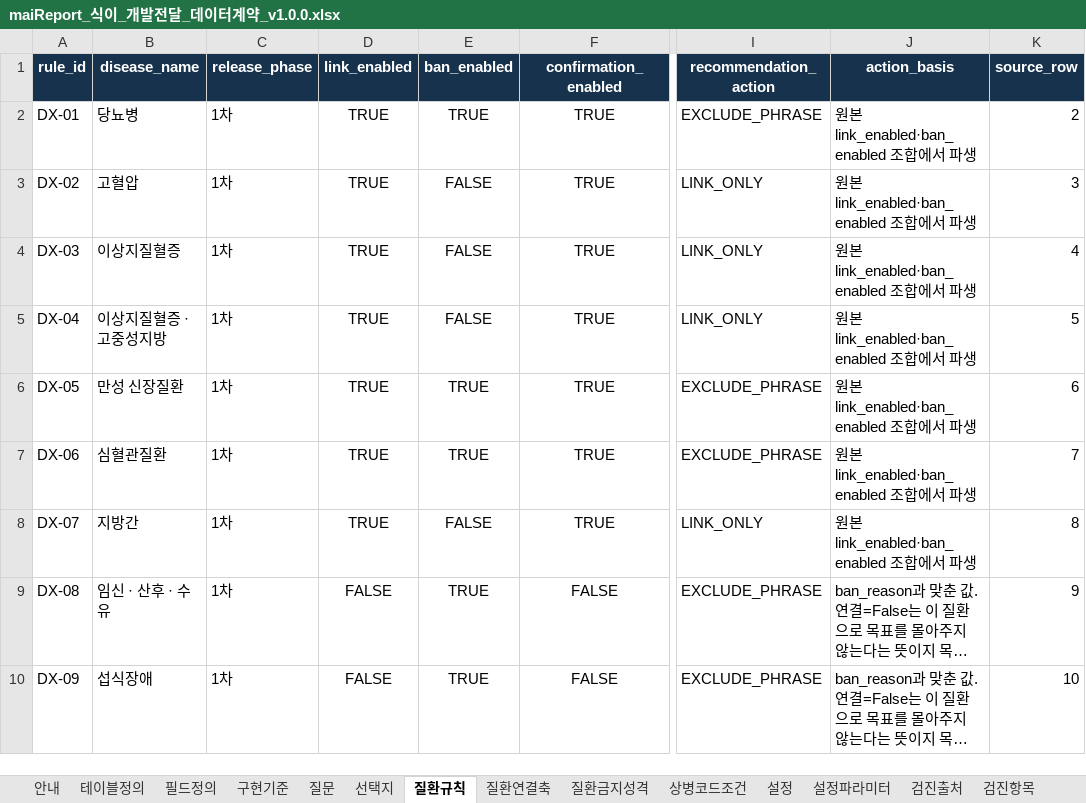
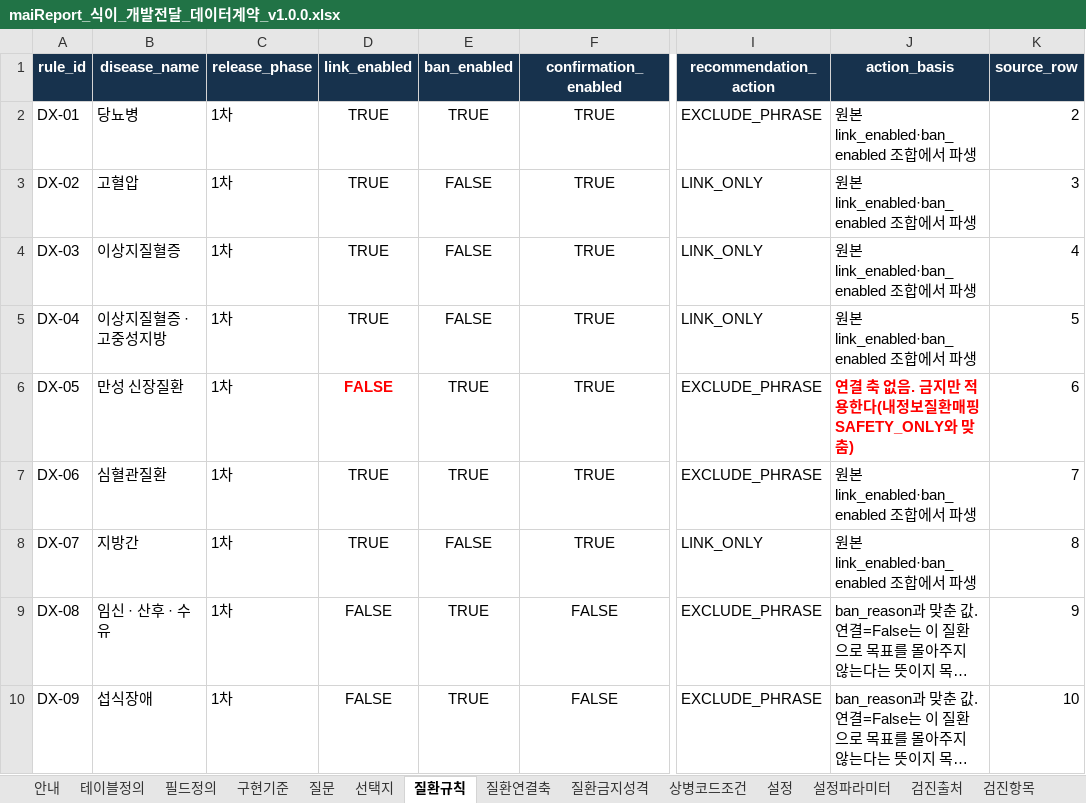
Before and after one commit to srleeinkorea/Project_maiReport, an Excel workbook: outputs/mai-report-policy/식이/maiReport_식이_개발전달_데이터계약_v1.0.0.xlsx, sheet 질환규칙, drawn as a sheet; only a part is shown, gaps mark what is left out; long unchanged cells end in …; values as stored, in another font and other column widths than the file's, no borders; table styles not drawn; the diff names each change by its address in the sheet, - before the commit and + after, or states it on an @@ line.

```diff
--- a/outputs/mai-report-policy/식이/maiReport_식이_개발전달_데이터계약_v1.0.0.xlsx (sheet 질환규칙)
+++ b/outputs/mai-report-policy/식이/maiReport_식이_개발전달_데이터계약_v1.0.0.xlsx (sheet 질환규칙)
-D6 (link_enabled): TRUE
+D6 (link_enabled): FALSE
@@ D6 bold: off → on, text colour: black → #FF0000 @@
-J6 (action_basis): 원본 link_enabled·ban_enabled 조합에서 파생
+J6 (action_basis): 연결 축 없음. 금지만 적용한다(내정보질환매핑 SAFETY_ONLY와 맞춤)
@@ J6 bold: off → on, text colour: black → #FF0000 @@
```
Also changed, not shown: sheet 질환연결축, sheet 안내, outputs/mai-report-policy/식이/maiReport_식이_참조설정데이터_v1.0.0.xlsx, 2 other files.
